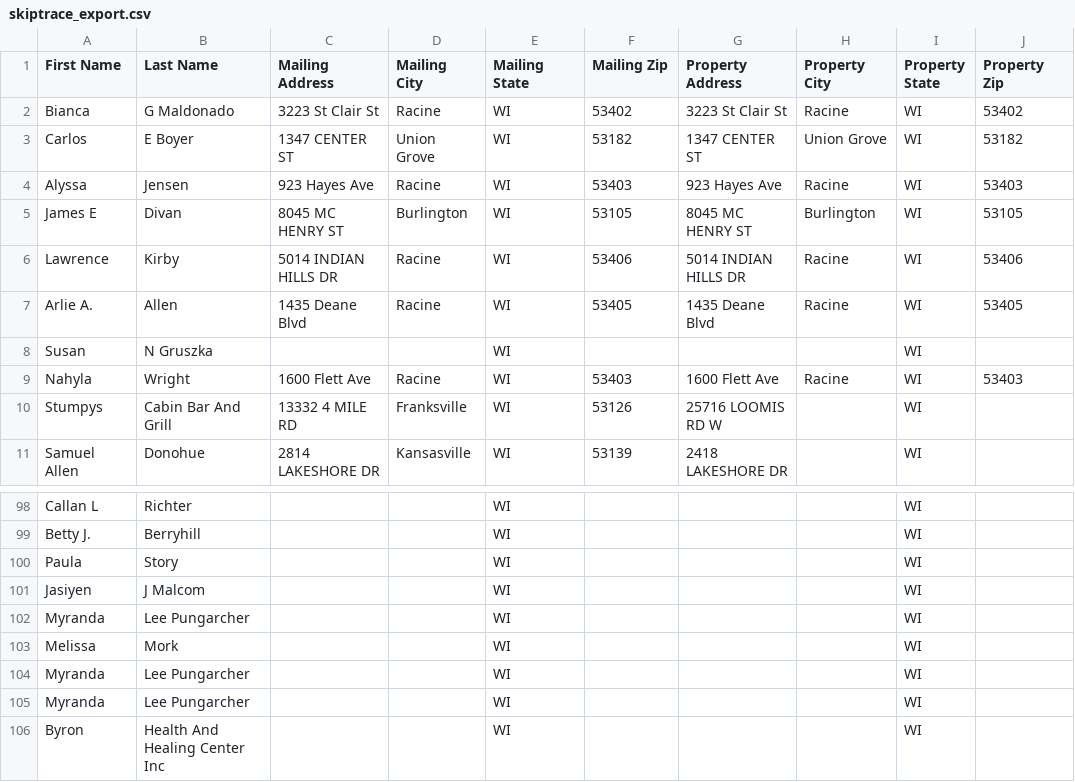
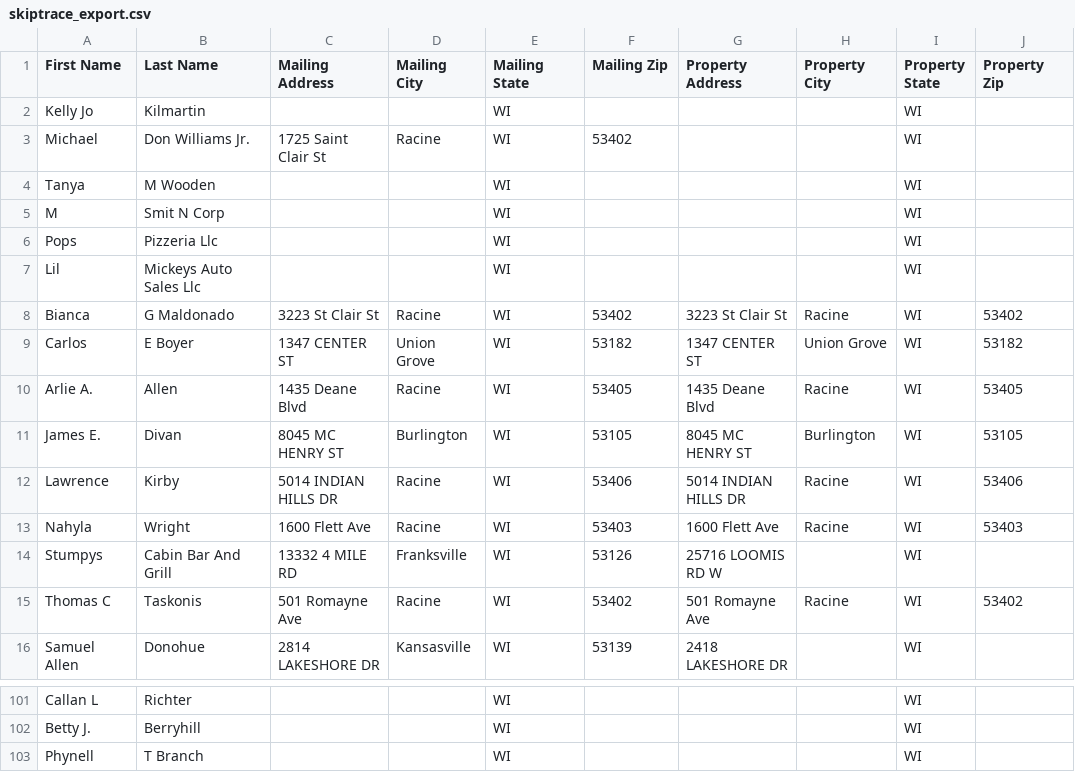
Before and after one commit to Sellmyhousefast247/Racine-leads, a CSV file: data/skiptrace_export.csv, drawn as a sheet; only a part is shown, gaps mark what is left out; the diff covers the shown part only.

```diff
--- a/data/skiptrace_export.csv
+++ b/data/skiptrace_export.csv
@@ -1,11 +1,16 @@
 First Name,Last Name,Mailing Address,Mailing City,Mailing State,Mailing Zip,Property Address,Property City,Property State,Property Zip
+Kelly Jo,Kilmartin,,,WI,,,,WI,
+Michael,Don Williams Jr.,1725 Saint Clair St,Racine,WI,53402,,,WI,
+Tanya,M Wooden,,,WI,,,,WI,
+M,Smit N Corp,,,WI,,,,WI,
+Pops,Pizzeria Llc,,,WI,,,,WI,
+Lil,Mickeys Auto Sales Llc,,,WI,,,,WI,
 Bianca,G Maldonado,3223 St Clair St,Racine,WI,53402,3223 St Clair St,Racine,WI,53402
 Carlos,E Boyer,1347 CENTER ST,Union Grove,WI,53182,1347 CENTER ST,Union Grove,WI,53182
-Alyssa,Jensen,923 Hayes Ave,Racine,WI,53403,923 Hayes Ave,Racine,WI,53403
-James E,Divan,8045 MC HENRY ST,Burlington,WI,53105,8045 MC HENRY ST,Burlington,WI,53105
+Arlie A.,Allen,1435 Deane Blvd,Racine,WI,53405,1435 Deane Blvd,Racine,WI,53405
+James E.,Divan,8045 MC HENRY ST,Burlington,WI,53105,8045 MC HENRY ST,Burlington,WI,53105
 Lawrence,Kirby,5014 INDIAN HILLS DR,Racine,WI,53406,5014 INDIAN HILLS DR,Racine,WI,53406
-Arlie A.,Allen,1435 Deane Blvd,Racine,WI,53405,1435 Deane Blvd,Racine,WI,53405
-Susan,N Gruszka,,,WI,,,,WI,
 Nahyla,Wright,1600 Flett Ave,Racine,WI,53403,1600 Flett Ave,Racine,WI,53403
 Stumpys,Cabin Bar And Grill,13332 4 MILE RD,Franksville,WI,53126,25716 LOOMIS RD W,,WI,
+Thomas C,Taskonis,501 Romayne Ave,Racine,WI,53402,501 Romayne Ave,Racine,WI,53402
 Samuel Allen,Donohue,2814 LAKESHORE DR,Kansasville,WI,53139,2418 LAKESHORE DR,,WI,
@@ -99,8 +102,2 @@ Callan L,Richter,,,WI,,,,WI,
 Betty J.,Berryhill,,,WI,,,,WI,
-Paula,Story,,,WI,,,,WI,
-Jasiyen,J Malcom,,,WI,,,,WI,
-Myranda,Lee Pungarcher,,,WI,,,,WI,
-Melissa,Mork,,,WI,,,,WI,
-Myranda,Lee Pungarcher,,,WI,,,,WI,
-Myranda,Lee Pungarcher,,,WI,,,,WI,
-Byron,Health And Healing Center Inc,,,WI,,,,WI,
+Phynell,T Branch,,,WI,,,,WI,
```
Also changed, not shown: 2 removed rows, 6 moved rows and 8 edited cells elsewhere in this file, data/ghl_export.csv, 3 other files.
